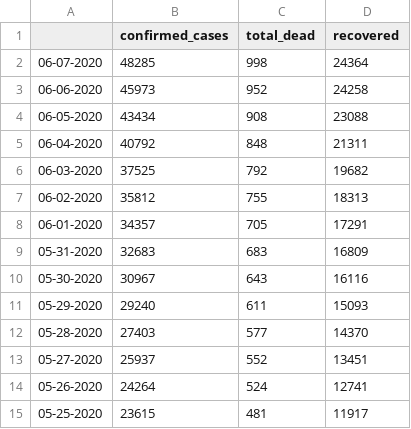
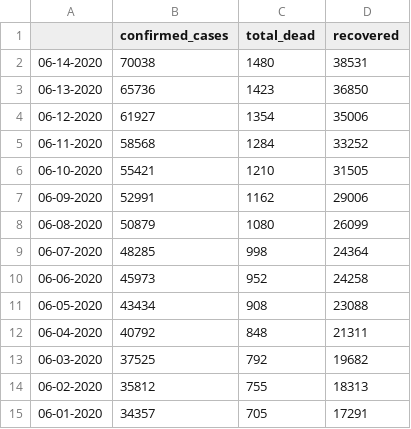
Before and after one commit to bukris/covidAfrica, a CSV file: data/South Africa_daily.csv, drawn as a sheet; only a part is shown; the shorter side is filled out with more unchanged rows; the diff names each change by its address in the sheet, - before the commit and + after, or states it on an @@ line.

Commit message:
data 6.15.2020

```diff
--- a/data/South Africa_daily.csv
+++ b/data/South Africa_daily.csv
+row 2: 06-14-2020 | 70038 | 1480 | 38531
+row 3: 06-13-2020 | 65736 | 1423 | 36850
+row 4: 06-12-2020 | 61927 | 1354 | 35006
+row 5: 06-11-2020 | 58568 | 1284 | 33252
+row 6: 06-10-2020 | 55421 | 1210 | 31505
+row 7: 06-09-2020 | 52991 | 1162 | 29006
+row 8: 06-08-2020 | 50879 | 1080 | 26099
```
Also changed, not shown: data/Algeria_daily.csv, data/Cameroon_daily.csv, 50 other files.
